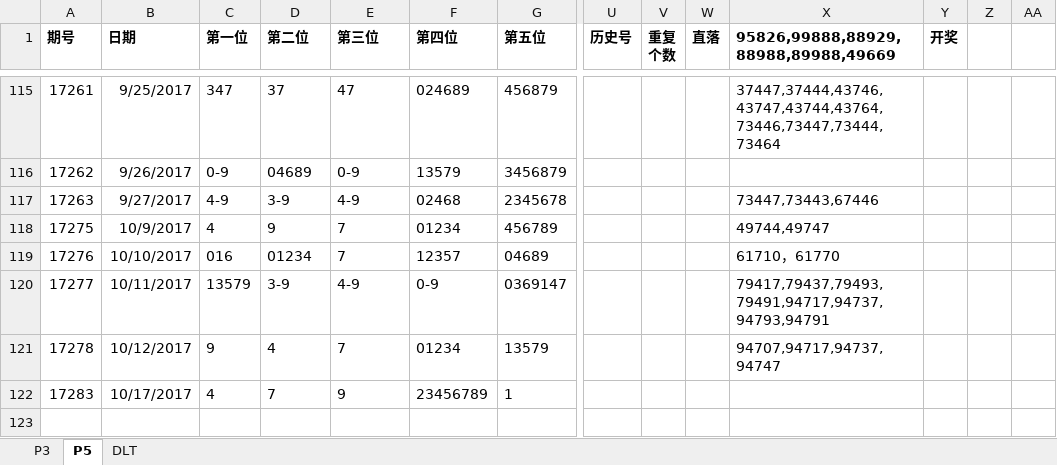
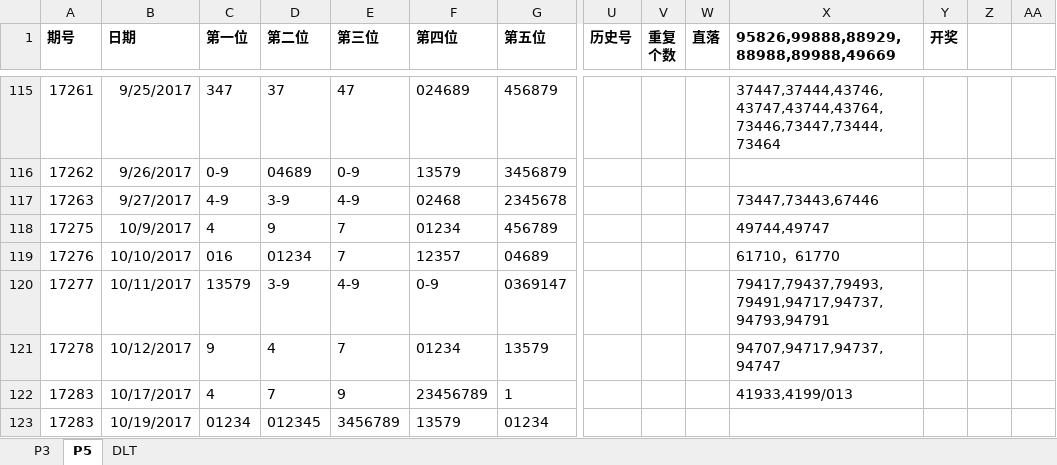
Before and after one commit to zhoubo8308/caipiao, an Excel workbook: caipiao.xlsx, sheet P5, drawn as a sheet; only a part is shown, gaps mark what is left out; values as stored, in another font and other column widths than the file's, no borders; rows hold the shown columns only; the diff names each change by its address in the sheet, - before the commit and + after, or states it on an @@ line.

Commit message:
17285

```diff
--- a/caipiao.xlsx (sheet P5)
+++ b/caipiao.xlsx (sheet P5)
-X122: (empty)
+X122: 41933,4199/013
+row 123: 17283 | 10/19/2017 | 01234 | 012345 | 3456789 | 13579 | 01234
```
Also changed, not shown: sheet P3.
